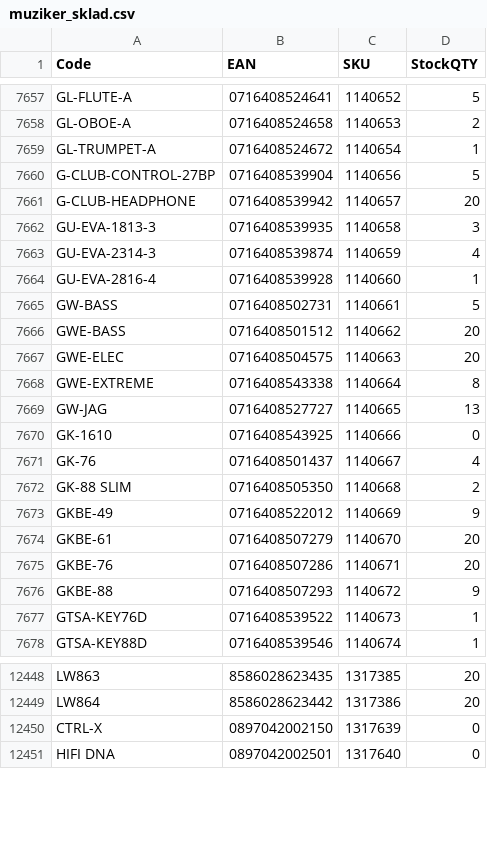
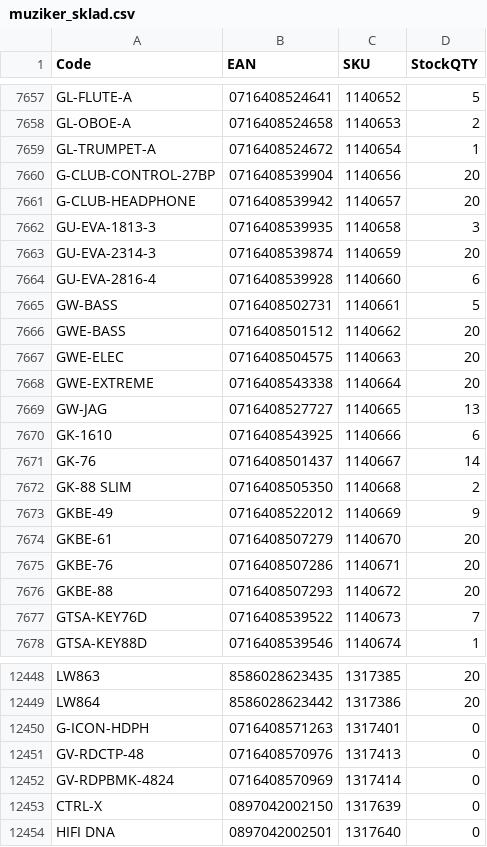
Before and after one commit to AlL4music/Imusic, a CSV file: stock/muziker_sklad.csv, drawn as a sheet; only a part is shown, gaps mark what is left out; the diff covers the shown part only.

```diff
--- a/stock/muziker_sklad.csv
+++ b/stock/muziker_sklad.csv
@@ -7659,7 +7659,7 @@ GL-OBOE-A;0716408524658;1140653;2
 GL-TRUMPET-A;0716408524672;1140654;1
-G-CLUB-CONTROL-27BP;0716408539904;1140656;5
+G-CLUB-CONTROL-27BP;0716408539904;1140656;20
 G-CLUB-HEADPHONE;0716408539942;1140657;20
 GU-EVA-1813-3;0716408539935;1140658;3
-GU-EVA-2314-3;0716408539874;1140659;4
-GU-EVA-2816-4;0716408539928;1140660;1
+GU-EVA-2314-3;0716408539874;1140659;20
+GU-EVA-2816-4;0716408539928;1140660;6
 GW-BASS;0716408502731;1140661;5
@@ -7667,6 +7667,6 @@ GWE-BASS;0716408501512;1140662;20
 GWE-ELEC;0716408504575;1140663;20
-GWE-EXTREME;0716408543338;1140664;8
+GWE-EXTREME;0716408543338;1140664;20
 GW-JAG;0716408527727;1140665;13
-GK-1610;0716408543925;1140666;0
-GK-76;0716408501437;1140667;4
+GK-1610;0716408543925;1140666;6
+GK-76;0716408501437;1140667;14
 GK-88 SLIM;0716408505350;1140668;2
@@ -7675,4 +7675,4 @@ GKBE-61;0716408507279;1140670;20
 GKBE-76;0716408507286;1140671;20
-GKBE-88;0716408507293;1140672;9
-GTSA-KEY76D;0716408539522;1140673;1
+GKBE-88;0716408507293;1140672;20
+GTSA-KEY76D;0716408539522;1140673;7
 GTSA-KEY88D;0716408539546;1140674;1
@@ -12449,2 +12449,5 @@ LW863;8586028623435;1317385;20
 LW864;8586028623442;1317386;20
+G-ICON-HDPH;0716408571263;1317401;0
+GV-RDCTP-48;0716408570976;1317413;0
+GV-RDPBMK-4824;0716408570969;1317414;0
 CTRL-X;0897042002150;1317639;0
```
Also changed, not shown: 1 added row, 1 removed row, 12 moved rows and 75 edited cells elsewhere in this file, stock/3dmx_sklad.csv, stock/MM.csv, 10 other files.
